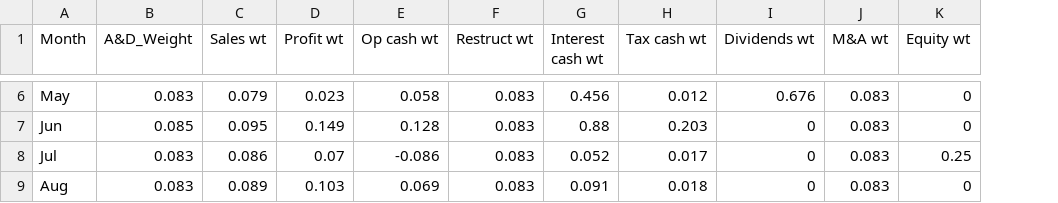
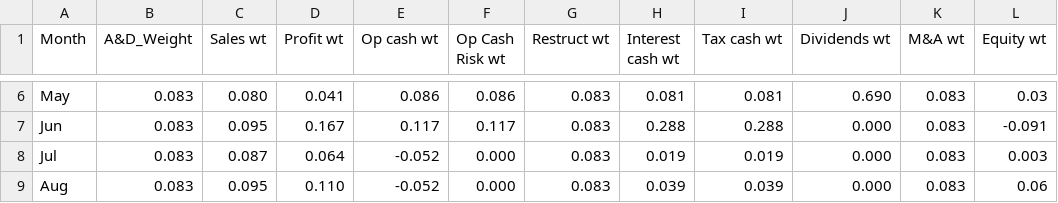
Before and after one commit to dammzie/treasuryhub24backup, a CSV file: modelfiles/goingconcern22weightings.csv, drawn as a sheet; only a part is shown, gaps mark what is left out; addresses are those after the commit; the diff covers the shown part only; the diff names each change by its address in the sheet, - before the commit and + after, or states it on an @@ line.

```diff
--- a/modelfiles/goingconcern22weightings.csv
+++ b/modelfiles/goingconcern22weightings.csv
+column F (Op Cash Risk wt), rows 6-9: 0.086 | 0.117 | 0.000 | 0.000
-C6 (Sales wt): 0.079
+C6 (Sales wt): 0.080
-D6 (Profit wt): 0.023
+D6 (Profit wt): 0.041
-E6 (Op cash wt): 0.058
+E6 (Op cash wt): 0.086
-H6 (Interest cash wt): 0.456
+H6 (Interest cash wt): 0.081
-I6 (Tax cash wt): 0.012
+I6 (Tax cash wt): 0.081
-J6 (Dividends wt): 0.676
+J6 (Dividends wt): 0.690
-L6 (Equity wt): 0
+L6 (Equity wt): 0.03
-B7 (A&D_Weight): 0.085
+B7 (A&D_Weight): 0.083
-D7 (Profit wt): 0.149
+D7 (Profit wt): 0.167
-E7 (Op cash wt): 0.128
+E7 (Op cash wt): 0.117
-H7 (Interest cash wt): 0.88
+H7 (Interest cash wt): 0.288
-I7 (Tax cash wt): 0.203
+I7 (Tax cash wt): 0.288
-J7:J9 (Dividends wt): 0
+J7:J9 (Dividends wt): 0.000
-L7 (Equity wt): 0
+L7 (Equity wt): -0.091
-C8 (Sales wt): 0.086
+C8 (Sales wt): 0.087
-D8 (Profit wt): 0.07
+D8 (Profit wt): 0.064
-E8 (Op cash wt): -0.086
+E8 (Op cash wt): -0.052
-H8 (Interest cash wt): 0.052
+H8 (Interest cash wt): 0.019
-I8 (Tax cash wt): 0.017
+I8 (Tax cash wt): 0.019
-L8 (Equity wt): 0.25
+L8 (Equity wt): 0.003
-C9 (Sales wt): 0.089
+C9 (Sales wt): 0.095
-D9 (Profit wt): 0.103
+D9 (Profit wt): 0.110
-E9 (Op cash wt): 0.069
+E9 (Op cash wt): -0.052
-H9 (Interest cash wt): 0.091
+H9 (Interest cash wt): 0.039
-I9 (Tax cash wt): 0.018
+I9 (Tax cash wt): 0.039
-L9 (Equity wt): 0
+L9 (Equity wt): 0.06
```
Also changed, not shown: 61 edited cells elsewhere in this file, modelfiles/Risksuploadforgoingconcernmodel(10 Feb).csv, modelfiles/Risksuploadforgoingconcernmodel.csv, 3 other files.
